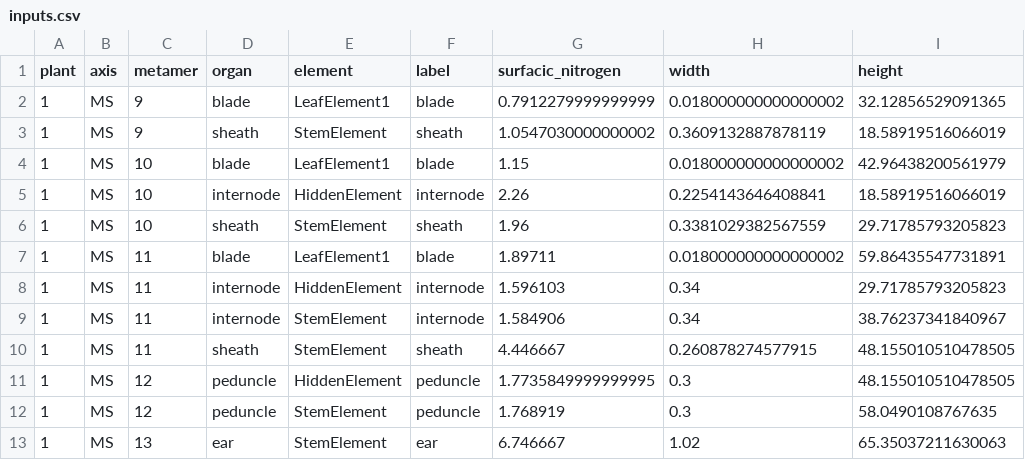
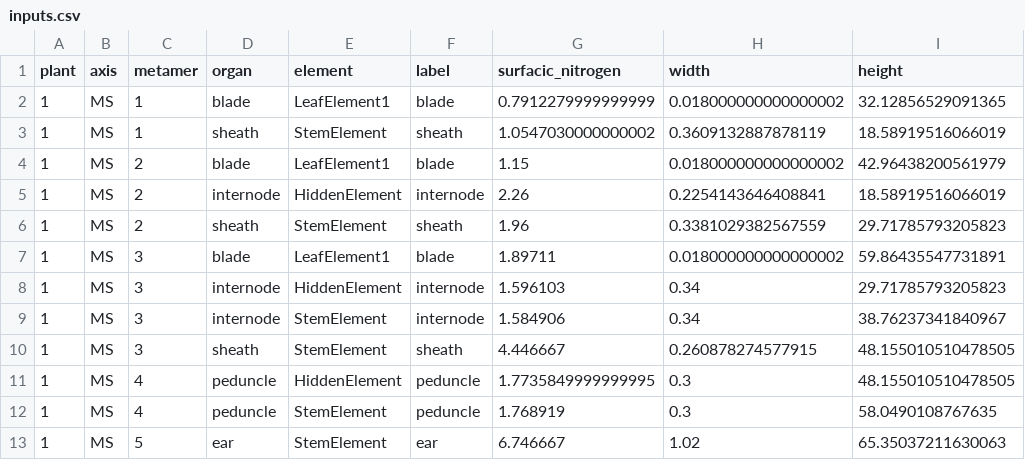
Before and after one commit to openalea-incubator/farquhar-wheat, a CSV file: trunk/example/standalone/inputs.csv, drawn as a sheet; only a part is shown; the diff names each change by its address in the sheet, - before the commit and + after, or states it on an @@ line.

Commit message:
Use a different PAR for each element.

```diff
--- a/trunk/example/standalone/inputs.csv
+++ b/trunk/example/standalone/inputs.csv
-C2:C3 (metamer): 9
+C2:C3 (metamer): 1
-C4:C6 (metamer): 10
+C4:C6 (metamer): 2
-C7:C10 (metamer): 11
+C7:C10 (metamer): 3
-C11:C12 (metamer): 12
+C11:C12 (metamer): 4
-C13 (metamer): 13
+C13 (metamer): 5
```
Also changed, not shown: 8 other files.
